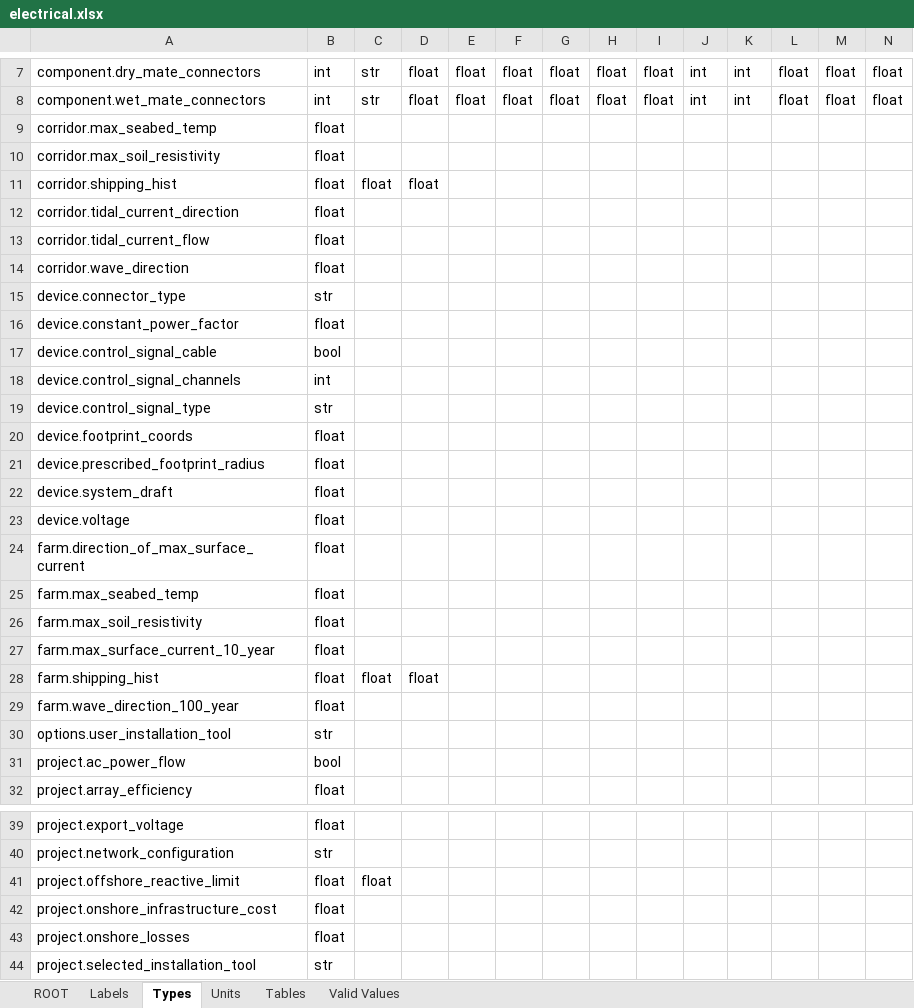
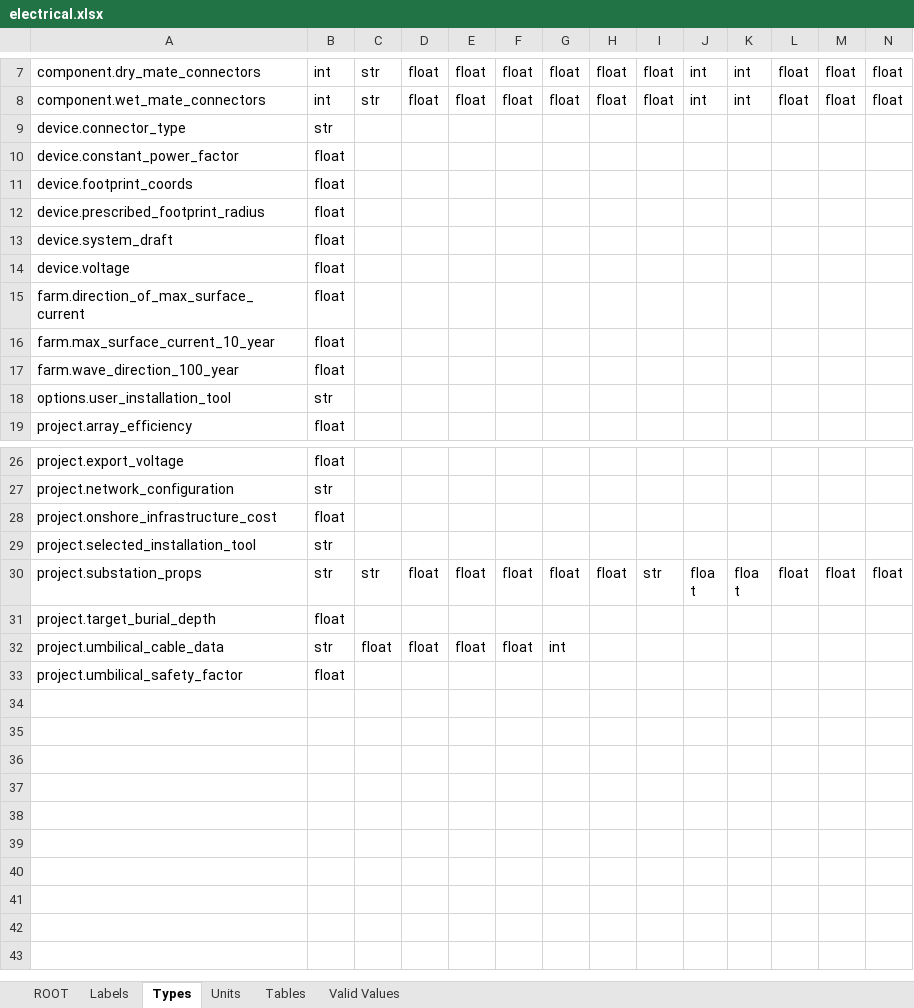
Before and after one commit to DTOcean/dtocean-core, an Excel workbook: dds/electrical.xlsx, sheet Types, drawn as a sheet; only a part is shown, gaps mark what is left out; the shorter side is filled out with more unchanged rows; values as stored, in another font and other column widths than the file's, no borders; rows hold the shown columns only; the diff covers the shown part only; the diff names each change by its address in the sheet, - before the commit and + after, or states it on an @@ line.

```diff
--- a/dds/electrical.xlsx (sheet Types)
+++ b/dds/electrical.xlsx (sheet Types)
-row 9: corridor.max_seabed_temp | float
-row 10: corridor.max_soil_resistivity | float
-row 11: corridor.shipping_hist | float | float | float
-row 12: corridor.tidal_current_direction | float
-row 13: corridor.tidal_current_flow | float
-row 14: corridor.wave_direction | float
-row 17: device.control_signal_cable | bool
-row 18: device.control_signal_channels | int
-row 19: device.control_signal_type | str
-row 25: farm.max_seabed_temp | float
-row 26: farm.max_soil_resistivity | float
-row 28: farm.shipping_hist | float | float | float
-row 31: project.ac_power_flow | bool
-row 41: project.offshore_reactive_limit | float | float
-row 43: project.onshore_losses | float
```
Also changed, not shown: 2 removed rows elsewhere in this sheet, sheet ROOT, sheet Tables, sheet Units, sheet Labels, sheet Valid Values, 13 other files.
